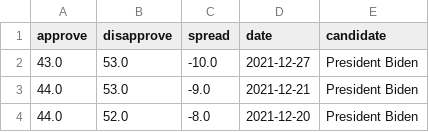
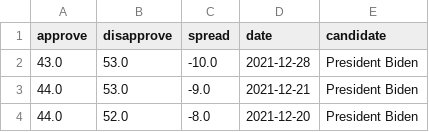
Before and after one commit to stiles/biden-polls, a CSV file: data/processed/biden_polling_averages.csv, drawn as a sheet; only a part is shown.

```diff
--- a/data/processed/biden_polling_averages.csv
+++ b/data/processed/biden_polling_averages.csv
@@ -1,3 +1,3 @@
 approve,disapprove,spread,date,candidate
-43.0,53.0,-10.0,2021-12-27,President Biden
+43.0,53.0,-10.0,2021-12-28,President Biden
 44.0,53.0,-9.0,2021-12-21,President Biden
```
Also changed, not shown: data/processed/biden_polling_averages_long.csv.
